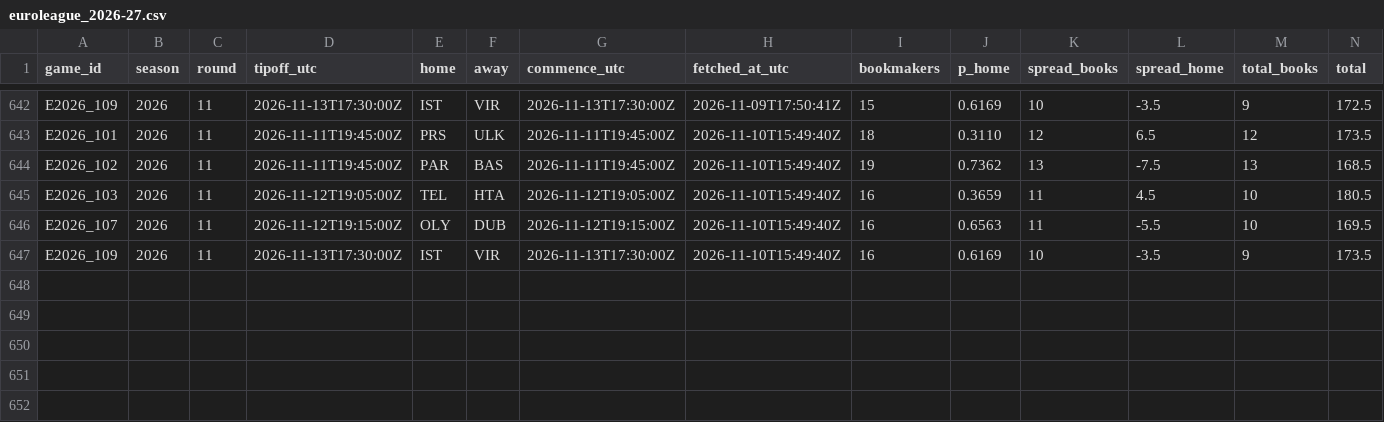
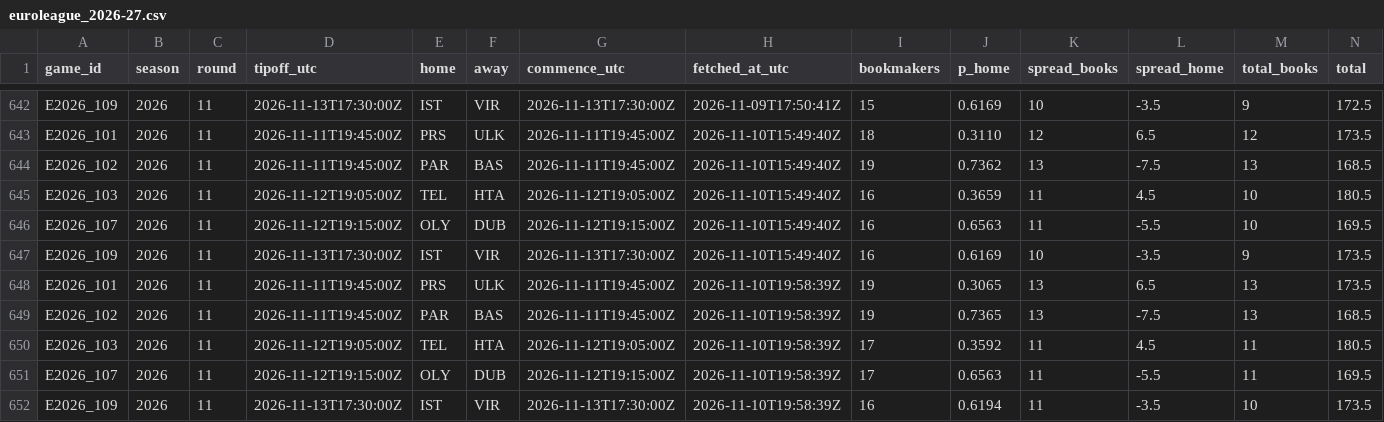
Before and after one commit to straf10/675hoops-Euroleague-Analytics, a CSV file: odds/euroleague_2026-27.csv, drawn as a sheet; only a part is shown, gaps mark what is left out.

```diff
--- a/odds/euroleague_2026-27.csv
+++ b/odds/euroleague_2026-27.csv
@@ -647 +647,6 @@ E2026_107,2026,11,2026-11-12T19:15:00Z,OLY,DUB,2026-11-12T19:15:00Z,2026-11-10T1
 E2026_109,2026,11,2026-11-13T17:30:00Z,IST,VIR,2026-11-13T17:30:00Z,2026-11-10T15:49:40Z,16,0.6169,10,-3.5,9,173.5
+E2026_101,2026,11,2026-11-11T19:45:00Z,PRS,ULK,2026-11-11T19:45:00Z,2026-11-10T19:58:39Z,19,0.3065,13,6.5,13,173.5
+E2026_102,2026,11,2026-11-11T19:45:00Z,PAR,BAS,2026-11-11T19:45:00Z,2026-11-10T19:58:39Z,19,0.7365,13,-7.5,13,168.5
+E2026_103,2026,11,2026-11-12T19:05:00Z,TEL,HTA,2026-11-12T19:05:00Z,2026-11-10T19:58:39Z,17,0.3592,11,4.5,11,180.5
+E2026_107,2026,11,2026-11-12T19:15:00Z,OLY,DUB,2026-11-12T19:15:00Z,2026-11-10T19:58:39Z,17,0.6563,11,-5.5,11,169.5
+E2026_109,2026,11,2026-11-13T17:30:00Z,IST,VIR,2026-11-13T17:30:00Z,2026-11-10T19:58:39Z,16,0.6194,11,-3.5,10,173.5
```
Also changed, not shown: odds/api_calls.csv.
